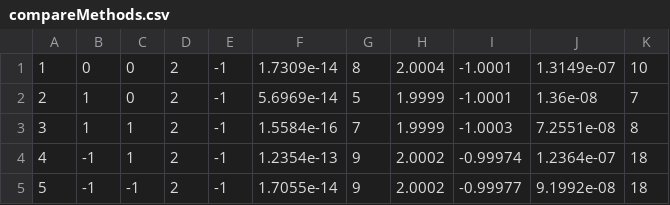
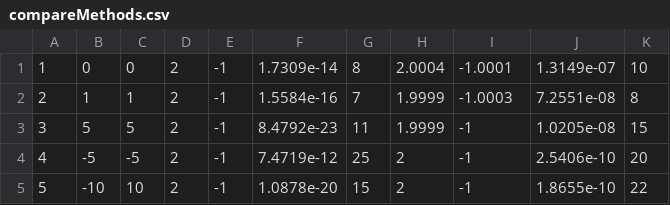
Before and after one commit to mbourqui/iod, a CSV file: compareMethods.csv, drawn as a sheet; only a part is shown; the diff covers the shown part only.

```diff
--- a/compareMethods.csv
+++ b/compareMethods.csv
@@ -1,5 +1,5 @@
 1,0,0,2,-1,1.7309e-14,8,2.0004,-1.0001,1.3149e-07,10
-2,1,0,2,-1,5.6969e-14,5,1.9999,-1.0001,1.36e-08,7
-3,1,1,2,-1,1.5584e-16,7,1.9999,-1.0003,7.2551e-08,8
-4,-1,1,2,-1,1.2354e-13,9,2.0002,-0.99974,1.2364e-07,18
-5,-1,-1,2,-1,1.7055e-14,9,2.0002,-0.99977,9.1992e-08,18
+2,1,1,2,-1,1.5584e-16,7,1.9999,-1.0003,7.2551e-08,8
+3,5,5,2,-1,8.4792e-23,11,1.9999,-1,1.0205e-08,15
+4,-5,-5,2,-1,7.4719e-12,25,2,-1,2.5406e-10,20
+5,-10,10,2,-1,1.0878e-20,15,2,-1,1.8655e-10,22
```
Also changed, not shown: 38 edited cells elsewhere in this file, compareSteps.csv, 16 other files.
